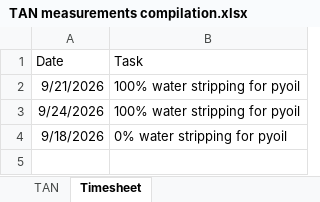
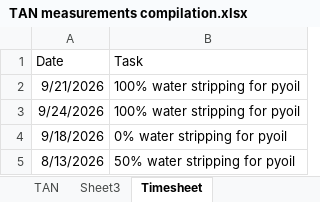
Before and after one commit to insanelymaniac/Notes, an Excel workbook: Documents/TAN measurements compilation.xlsx, sheet Timesheet, drawn as a sheet; values as stored, in another font and other column widths than the file's, no borders; the diff names each change by its address in the sheet, - before the commit and + after, or states it on an @@ line.

```diff
--- a/Documents/TAN measurements compilation.xlsx (sheet Timesheet)
+++ b/Documents/TAN measurements compilation.xlsx (sheet Timesheet)
+sheet tab: Sheet3
+row 5: 8/13/2026 | 50% water stripping for pyoil
```
Also changed, not shown: 3 other files.
